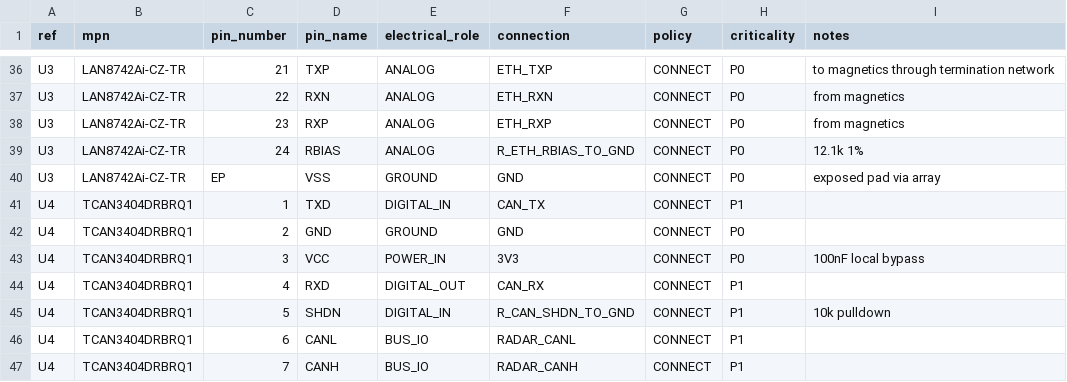
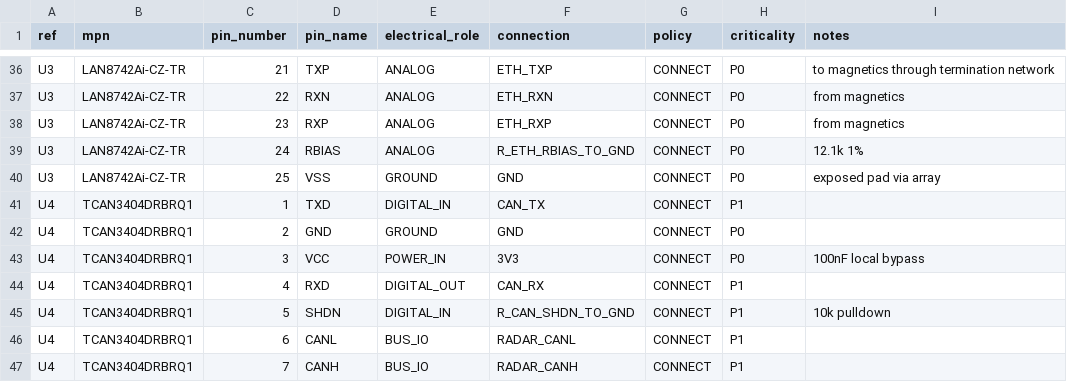
Before and after one commit to skif-ops/RLS_Head, a CSV file: hardware/system_carrier/SYMBOL_PIN_CONTRACT_SYS_001.csv, drawn as a sheet; only a part is shown, gaps mark what is left out.

Commit message:
Fix physical pad contract and AD26 native audit export

```diff
--- a/hardware/system_carrier/SYMBOL_PIN_CONTRACT_SYS_001.csv
+++ b/hardware/system_carrier/SYMBOL_PIN_CONTRACT_SYS_001.csv
@@ -39,3 +39,3 @@ U3,LAN8742Ai-CZ-TR,23,RXP,ANALOG,ETH_RXP,CONNECT,P0,from magnetics
 U3,LAN8742Ai-CZ-TR,24,RBIAS,ANALOG,R_ETH_RBIAS_TO_GND,CONNECT,P0,12.1k 1%
-U3,LAN8742Ai-CZ-TR,EP,VSS,GROUND,GND,CONNECT,P0,exposed pad via array
+U3,LAN8742Ai-CZ-TR,25,VSS,GROUND,GND,CONNECT,P0,exposed pad via array
 U4,TCAN3404DRBRQ1,1,TXD,DIGITAL_IN,CAN_TX,CONNECT,P1,
```
Also changed, not shown: 4 other files.
